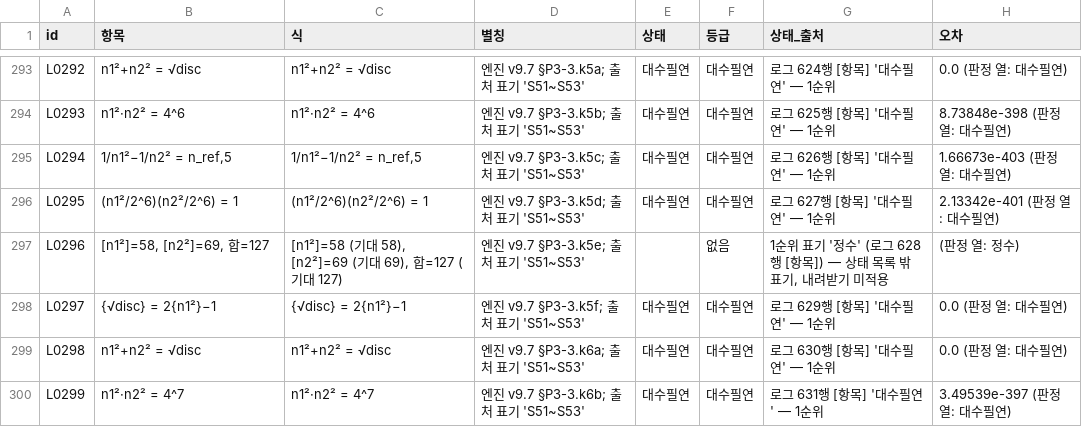
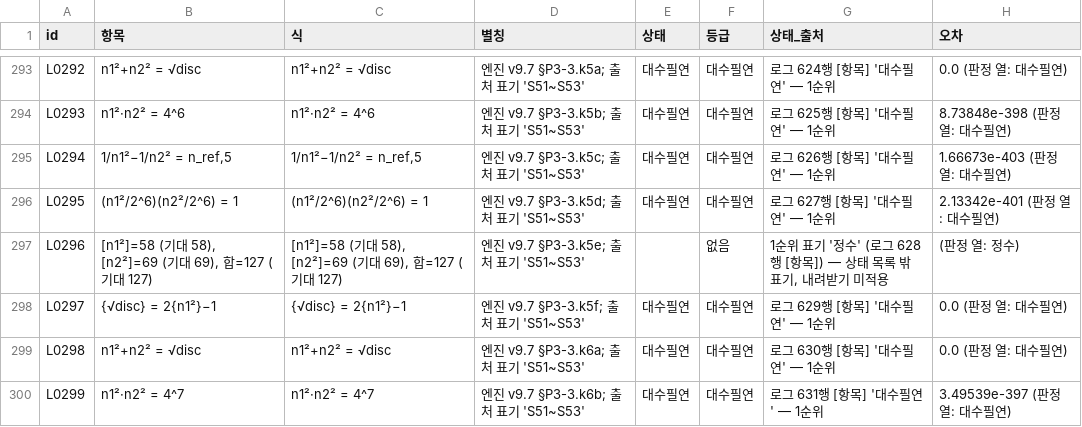
Before and after one commit to y7o6n5g4-rgb/EQI_framework, a CSV file: index/ledger.csv, drawn as a sheet; only a part is shown, gaps mark what is left out; the diff covers the shown part only; the diff names each change by its address in the sheet, - before the commit and + after, or states it on an @@ line.

```diff
--- a/index/ledger.csv
+++ b/index/ledger.csv
-B297 (항목): [n1²]=58, [n2²]=69, 합=127
+B297 (항목): [n1²]=58 (기대 58), [n2²]=69 (기대 69), 합=127 (기대 127)
```
Also changed, not shown: 11 edited cells elsewhere in this file, 9 other files.
